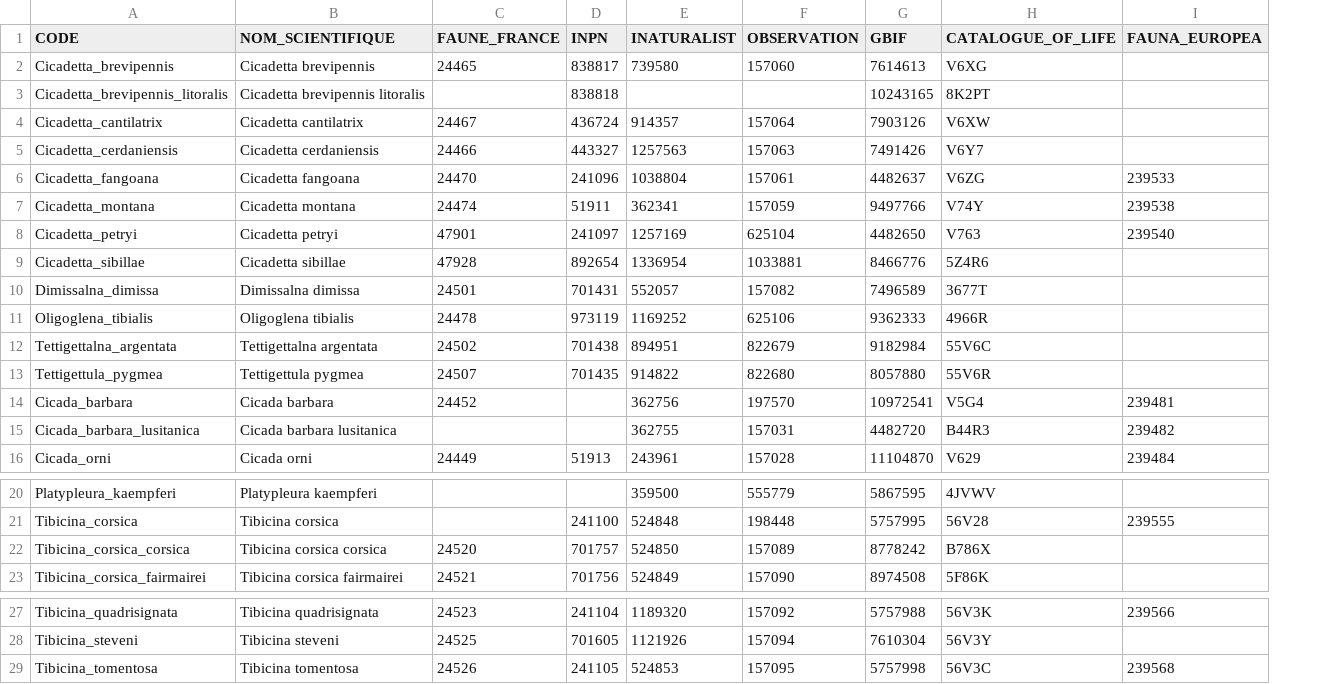
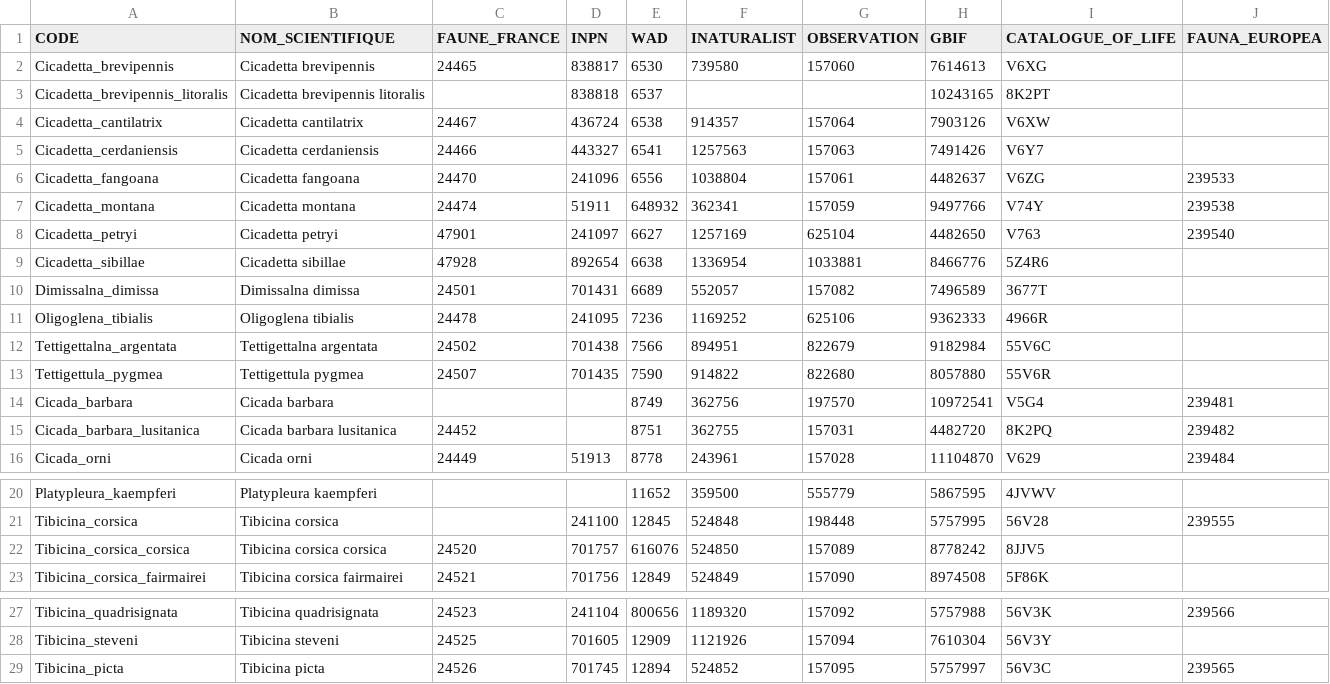
Before and after one commit to CigalesdeFrance/CARTES, a CSV file: CIGALES-CODES.csv, drawn as a sheet; only a part is shown, gaps mark what is left out; removed rows and columns are numbered as before the commit, all else as after; the diff names each change by its address in the sheet, - before the commit and + after, or states it on an @@ line.

Commit message:
Tibicina tomentosa -> Tibicina picta
Modification des fichiers ; Arrêt temporaire de la vérification des codes espèces

```diff
--- a/CIGALES-CODES.csv
+++ b/CIGALES-CODES.csv
+column E (WAD), rows 2-16: 6530 | 6537 | 6538 | 6541 | 6556 | 648932 | 6627 | 6638 | 6689 | 7236 | 7566 | 7590 | 8749 | 8751 | 8778; rows 20-23: 11652 | 12845 | 616076 | 12849; rows 27-28: 800656 | 12909
-D11 (INPN): 973119
+D11 (INPN): 241095
-C14 (FAUNE_FRANCE): 24452
+C14 (FAUNE_FRANCE): (empty)
-C15 (FAUNE_FRANCE): (empty)
+C15 (FAUNE_FRANCE): 24452
-I15 (CATALOGUE_OF_LIFE): B44R3
+I15 (CATALOGUE_OF_LIFE): 8K2PQ
-I22 (CATALOGUE_OF_LIFE): B786X
+I22 (CATALOGUE_OF_LIFE): 8JJV5
-row 29: Tibicina_tomentosa | Tibicina tomentosa | 24526 | 241105 | 524853 | 157095 | 5757998 | 56V3C | 239568
+row 29: Tibicina_picta | Tibicina picta | 24526 | 701745 | 12894 | 524852 | 157095 | 5757997 | 56V3C | 239565
```
Also changed, not shown: 23 other files.
